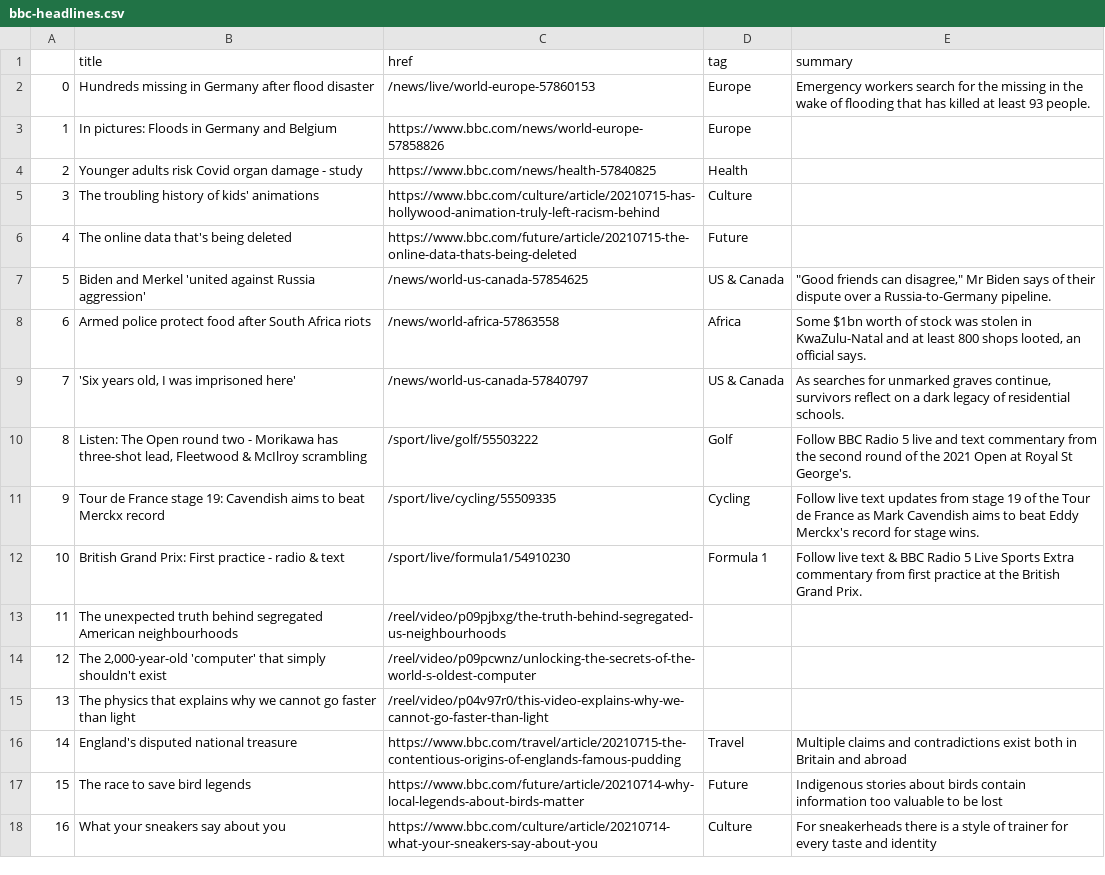
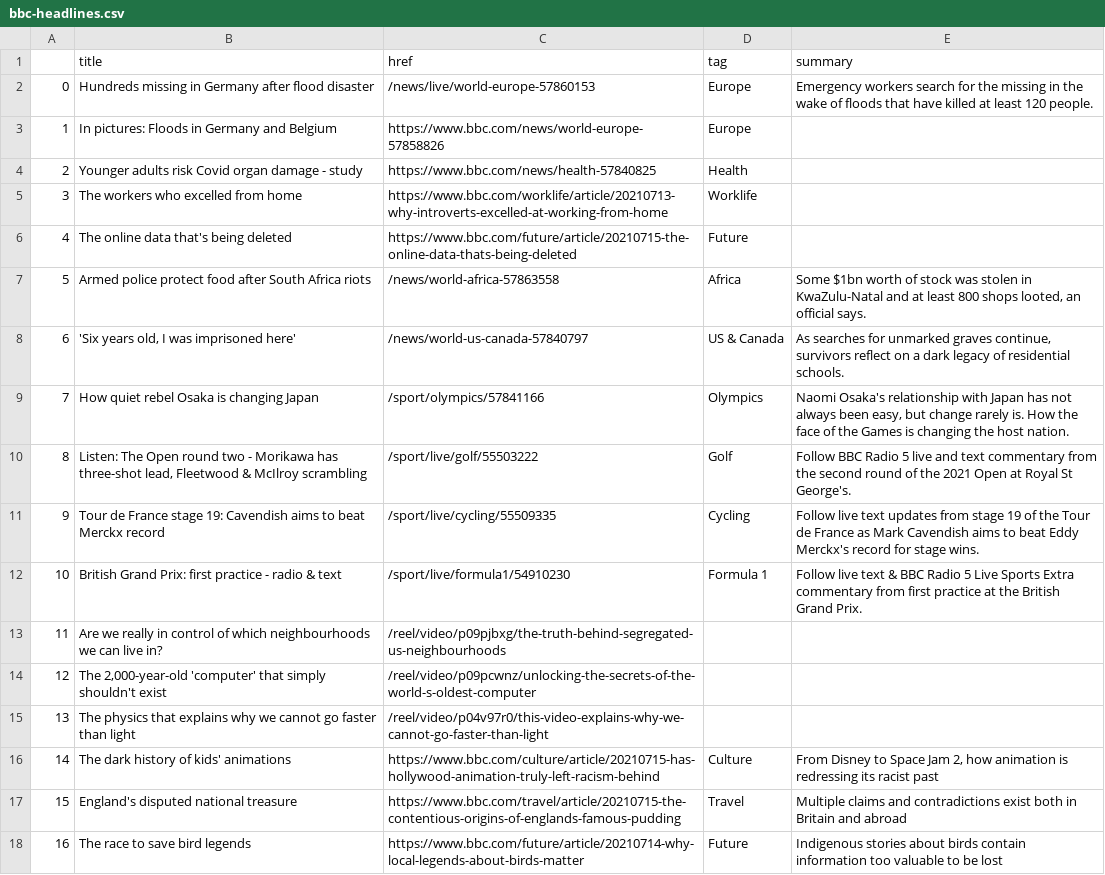
Before and after one commit to swatiyengar/automatic-scraper, a CSV file: bbc-headlines.csv, drawn as a sheet; only a part is shown; the diff covers the shown part only.

```diff
--- a/bbc-headlines.csv
+++ b/bbc-headlines.csv
@@ -1,18 +1,18 @@
 ,title,href,tag,summary
-0,Hundreds missing in Germany after flood disaster,/news/live/world-europe-57860153,Europe,Emergency workers search for the missing in the wake of flooding that has killed at least 93 people.
+0,Hundreds missing in Germany after flood disaster,/news/live/world-europe-57860153,Europe,Emergency workers search for the missing in the wake of floods that have killed at least 120 people.
 1,In pictures: Floods in Germany and Belgium,https://www.bbc.com/news/world-europe-57858826,Europe,
 2,Younger adults risk Covid organ damage - study,https://www.bbc.com/news/health-57840825,Health,
-3,The troubling history of kids' animations,https://www.bbc.com/culture/article/20210715-has-hollywood-animation-truly-left-racism-behind,Culture,
+3,The workers who excelled from home,https://www.bbc.com/worklife/article/20210713-why-introverts-excelled-at-working-from-home,Worklife,
 4,The online data that's being deleted,https://www.bbc.com/future/article/20210715-the-online-data-thats-being-deleted,Future,
-5,Biden and Merkel 'united against Russia aggression',/news/world-us-canada-57854625,US & Canada,"""Good friends can disagree,"" Mr Biden says of their dispute over a Russia-to-Germany pipeline."
-6,Armed police protect food after South Africa riots,/news/world-africa-57863558,Africa,"Some $1bn worth of stock was stolen in KwaZulu-Natal and at least 800 shops looted, an official says."
-7,"'Six years old, I was imprisoned here'",/news/world-us-canada-57840797,US & Canada,"As searches for unmarked graves continue, survivors reflect on a dark legacy of residential schools."
+5,Armed police protect food after South Africa riots,/news/world-africa-57863558,Africa,"Some $1bn worth of stock was stolen in KwaZulu-Natal and at least 800 shops looted, an official says."
+6,"'Six years old, I was imprisoned here'",/news/world-us-canada-57840797,US & Canada,"As searches for unmarked graves continue, survivors reflect on a dark legacy of residential schools."
+7,How quiet rebel Osaka is changing Japan,/sport/olympics/57841166,Olympics,"Naomi Osaka's relationship with Japan has not always been easy, but change rarely is. How the face of the Games is changing the host nation."
 8,"Listen: The Open round two - Morikawa has three-shot lead, Fleetwood & McIlroy scrambling",/sport/live/golf/55503222,Golf,Follow BBC Radio 5 live and text commentary from the second round of the 2021 Open at Royal St George's.
 9,Tour de France stage 19: Cavendish aims to beat Merckx record,/sport/live/cycling/55509335,Cycling,Follow live text updates from stage 19 of the Tour de France as Mark Cavendish aims to beat Eddy Merckx's record for stage wins.
-10,British Grand Prix: First practice - radio & text,/sport/live/formula1/54910230,Formula 1,Follow live text & BBC Radio 5 Live Sports Extra commentary from first practice at the British Grand Prix.
-11,The unexpected truth behind segregated American neighbourhoods,/reel/video/p09pjbxg/the-truth-behind-segregated-us-neighbourhoods,,
+10,British Grand Prix: first practice - radio & text,/sport/live/formula1/54910230,Formula 1,Follow live text & BBC Radio 5 Live Sports Extra commentary from first practice at the British Grand Prix.
+11,Are we really in control of which neighbourhoods we can live in?,/reel/video/p09pjbxg/the-truth-behind-segregated-us-neighbourhoods,,
 12,"The 2,000-year-old 'computer' that simply shouldn't exist",/reel/video/p09pcwnz/unlocking-the-secrets-of-the-world-s-oldest-computer,,
 13,The physics that explains why we cannot go faster than light,/reel/video/p04v97r0/this-video-explains-why-we-cannot-go-faster-than-light,,
-14,England's disputed national treasure,https://www.bbc.com/travel/article/20210715-the-contentious-origins-of-englands-famous-pudding,Travel,Multiple claims and contradictions exist both in Britain and abroad
-15,The race to save bird legends,https://www.bbc.com/future/article/20210714-why-local-legends-about-birds-matter,Future,Indigenous stories about birds contain information too valuable to be lost
-16,What your sneakers say about you,https://www.bbc.com/culture/article/20210714-what-your-sneakers-say-about-you,Culture,For sneakerheads there is a style of trainer for every taste and identity
+14,The dark history of kids' animations,https://www.bbc.com/culture/article/20210715-has-hollywood-animation-truly-left-racism-behind,Culture,"From Disney to Space Jam 2, how animation is redressing its racist past"
+15,England's disputed national treasure,https://www.bbc.com/travel/article/20210715-the-contentious-origins-of-englands-famous-pudding,Travel,Multiple claims and contradictions exist both in Britain and abroad
+16,The race to save bird legends,https://www.bbc.com/future/article/20210714-why-local-legends-about-birds-matter,Future,Indigenous stories about birds contain information too valuable to be lost
```
Also changed, not shown: 3 edited cells elsewhere in this file.
